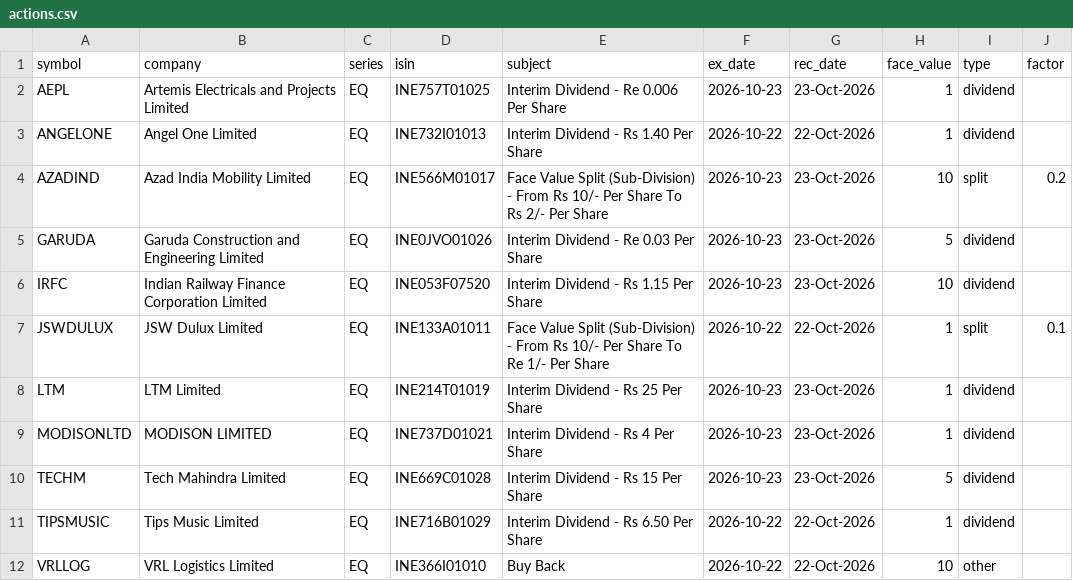
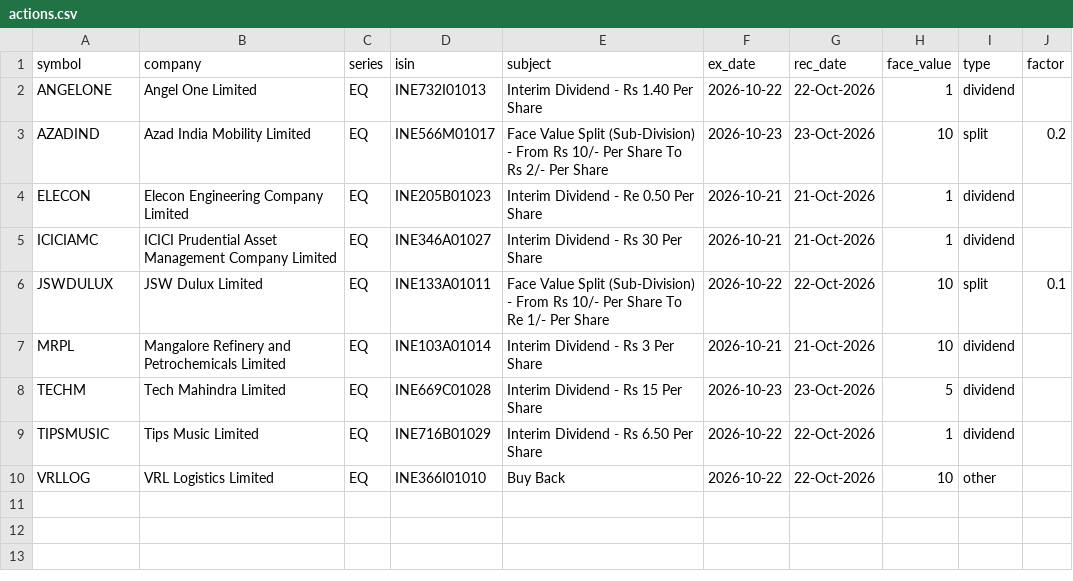
Before and after one commit to devrajai/ArthaSaar, a CSV file: data/corporate_actions/actions.csv, drawn as a sheet.

```diff
--- a/data/corporate_actions/actions.csv
+++ b/data/corporate_actions/actions.csv
@@ -1,10 +1,8 @@
 symbol,company,series,isin,subject,ex_date,rec_date,face_value,type,factor
-AEPL,Artemis Electricals and Projects Limited,EQ,INE757T01025,Interim Dividend - Re 0.006 Per Share,2026-10-23,23-Oct-2026,1,dividend,
 ANGELONE,Angel One Limited,EQ,INE732I01013,Interim Dividend - Rs 1.40 Per Share,2026-10-22,22-Oct-2026,1,dividend,
 AZADIND,Azad India Mobility Limited,EQ,INE566M01017,Face Value Split (Sub-Division) - From Rs 10/- Per Share To Rs 2/- Per Share,2026-10-23,23-Oct-2026,10,split,0.2
-GARUDA,Garuda Construction and Engineering Limited,EQ,INE0JVO01026,Interim Dividend - Re 0.03 Per Share,2026-10-23,23-Oct-2026,5,dividend,
-IRFC,Indian Railway Finance Corporation Limited,EQ,INE053F07520,Interim Dividend - Rs 1.15 Per Share,2026-10-23,23-Oct-2026,10,dividend,
-JSWDULUX,JSW Dulux Limited,EQ,INE133A01011,Face Value Split (Sub-Division) - From Rs 10/- Per Share To Re 1/- Per Share,2026-10-22,22-Oct-2026,1,split,0.1
-LTM,LTM Limited,EQ,INE214T01019,Interim Dividend - Rs 25 Per Share,2026-10-23,23-Oct-2026,1,dividend,
-MODISONLTD,MODISON LIMITED,EQ,INE737D01021,Interim Dividend - Rs 4 Per Share,2026-10-23,23-Oct-2026,1,dividend,
+ELECON,Elecon Engineering Company Limited,EQ,INE205B01023,Interim Dividend - Re 0.50 Per Share,2026-10-21,21-Oct-2026,1,dividend,
+ICICIAMC,ICICI Prudential Asset Management Company Limited,EQ,INE346A01027,Interim Dividend - Rs 30 Per Share,2026-10-21,21-Oct-2026,1,dividend,
+JSWDULUX,JSW Dulux Limited,EQ,INE133A01011,Face Value Split (Sub-Division) - From Rs 10/- Per Share To Re 1/- Per Share,2026-10-22,22-Oct-2026,10,split,0.1
+MRPL,Mangalore Refinery and Petrochemicals Limited,EQ,INE103A01014,Interim Dividend - Rs 3 Per Share,2026-10-21,21-Oct-2026,10,dividend,
 TECHM,Tech Mahindra Limited,EQ,INE669C01028,Interim Dividend - Rs  15 Per Share,2026-10-23,23-Oct-2026,5,dividend,
```
Also changed, not shown: data/analysis/channel_stats.csv, 5 other files.
